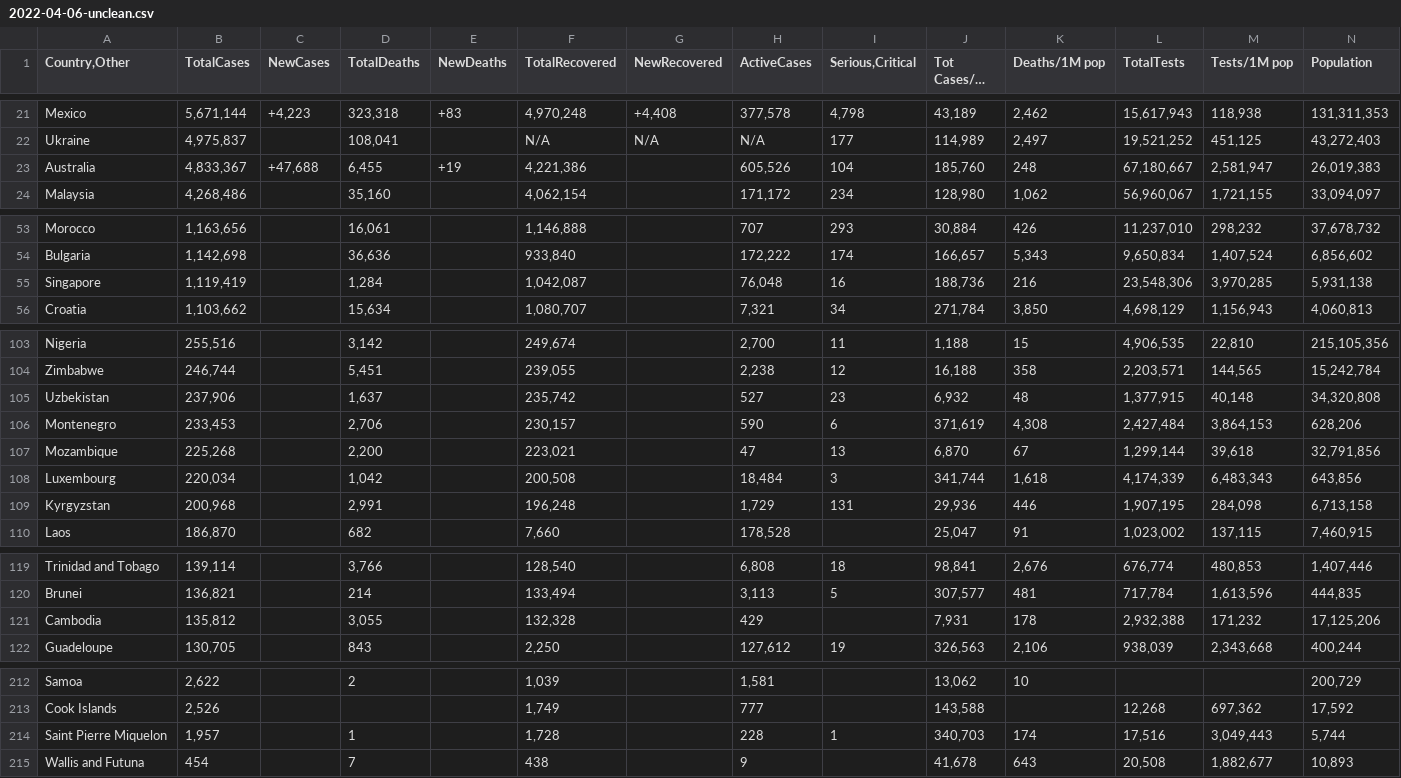
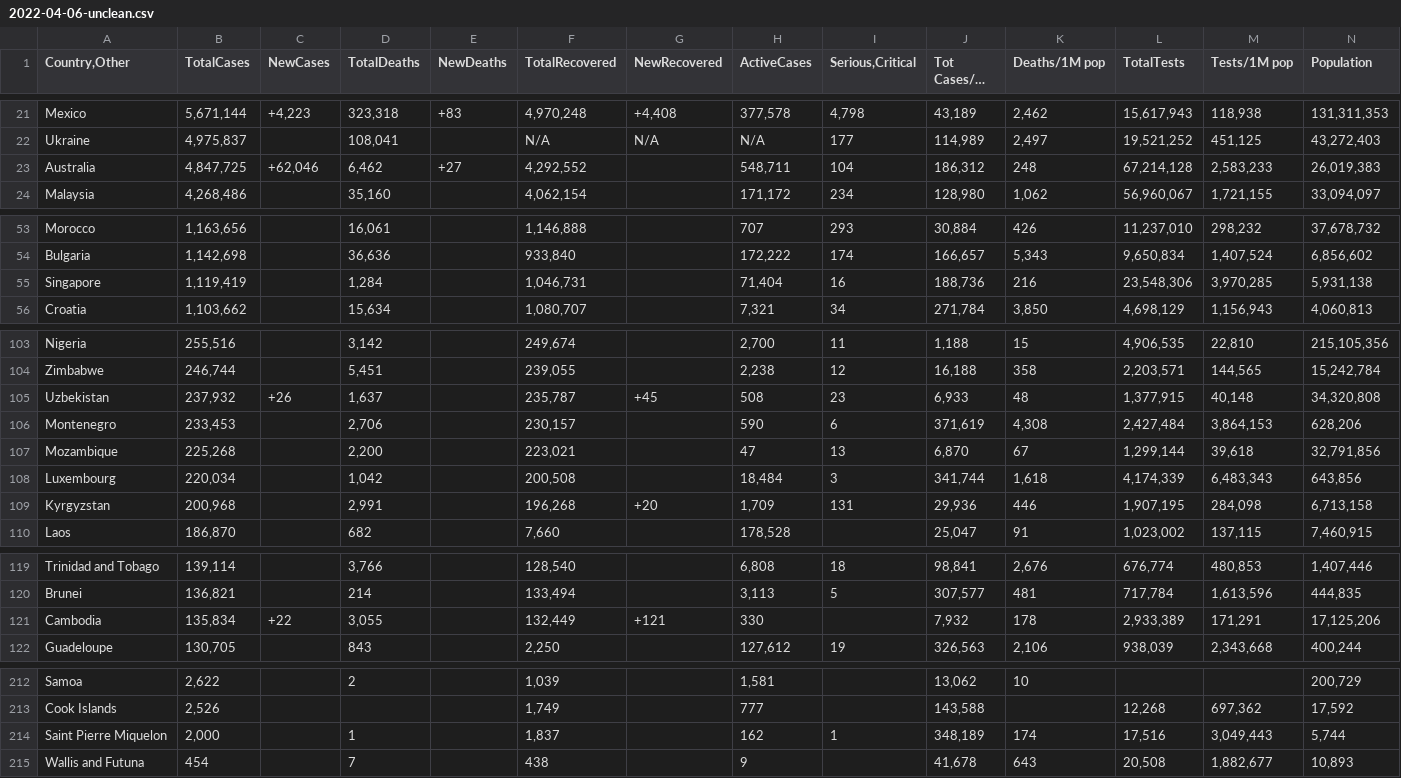
Before and after one commit to phuc16102001/covid-visualize, a CSV file: data/2022-04-06-unclean.csv, drawn as a sheet; only a part is shown, gaps mark what is left out; long unchanged cells end in …; the diff names each change by its address in the sheet, - before the commit and + after, or states it on an @@ line.

```diff
--- a/data/2022-04-06-unclean.csv
+++ b/data/2022-04-06-unclean.csv
-B23 (TotalCases): 4,833,367
+B23 (TotalCases): 4,847,725
-C23 (NewCases): +47,688
+C23 (NewCases): +62,046
-D23 (TotalDeaths): 6,455
+D23 (TotalDeaths): 6,462
-E23 (NewDeaths): +19
+E23 (NewDeaths): +27
-F23 (TotalRecovered): 4,221,386
+F23 (TotalRecovered): 4,292,552
-H23 (ActiveCases): 605,526
+H23 (ActiveCases): 548,711
-J23 (Tot Cases/1M pop): 185,760
+J23 (Tot Cases/1M pop): 186,312
-L23 (TotalTests): 67,180,667
+L23 (TotalTests): 67,214,128
-M23 (Tests/1M pop): 2,581,947
+M23 (Tests/1M pop): 2,583,233
-F55 (TotalRecovered): 1,042,087
+F55 (TotalRecovered): 1,046,731
-H55 (ActiveCases): 76,048
+H55 (ActiveCases): 71,404
-B105 (TotalCases): 237,906
+B105 (TotalCases): 237,932
-C105 (NewCases): (empty)
+C105 (NewCases): +26
-F105 (TotalRecovered): 235,742
+F105 (TotalRecovered): 235,787
-G105 (NewRecovered): (empty)
+G105 (NewRecovered): +45
-H105 (ActiveCases): 527
+H105 (ActiveCases): 508
-J105 (Tot Cases/1M pop): 6,932
+J105 (Tot Cases/1M pop): 6,933
-F109 (TotalRecovered): 196,248
+F109 (TotalRecovered): 196,268
-G109 (NewRecovered): (empty)
+G109 (NewRecovered): +20
-H109 (ActiveCases): 1,729
+H109 (ActiveCases): 1,709
-B121 (TotalCases): 135,812
+B121 (TotalCases): 135,834
-C121 (NewCases): (empty)
+C121 (NewCases): +22
-F121 (TotalRecovered): 132,328
+F121 (TotalRecovered): 132,449
-G121 (NewRecovered): (empty)
+G121 (NewRecovered): +121
-H121 (ActiveCases): 429
+H121 (ActiveCases): 330
-J121 (Tot Cases/1M pop): 7,931
+J121 (Tot Cases/1M pop): 7,932
-L121 (TotalTests): 2,932,388
+L121 (TotalTests): 2,933,389
-M121 (Tests/1M pop): 171,232
+M121 (Tests/1M pop): 171,291
-B214 (TotalCases): 1,957
+B214 (TotalCases): 2,000
-F214 (TotalRecovered): 1,728
+F214 (TotalRecovered): 1,837
-H214 (ActiveCases): 228
+H214 (ActiveCases): 162
-J214 (Tot Cases/1M pop): 340,703
+J214 (Tot Cases/1M pop): 348,189
```
Also changed, not shown: data/2022-04-04-unclean.csv, data/2022-04-05-clean.csv, 4 other files.
